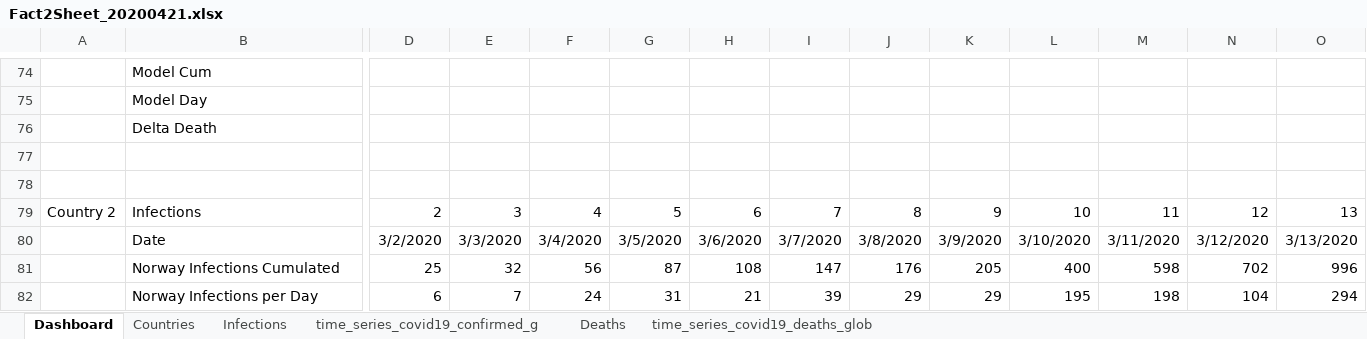
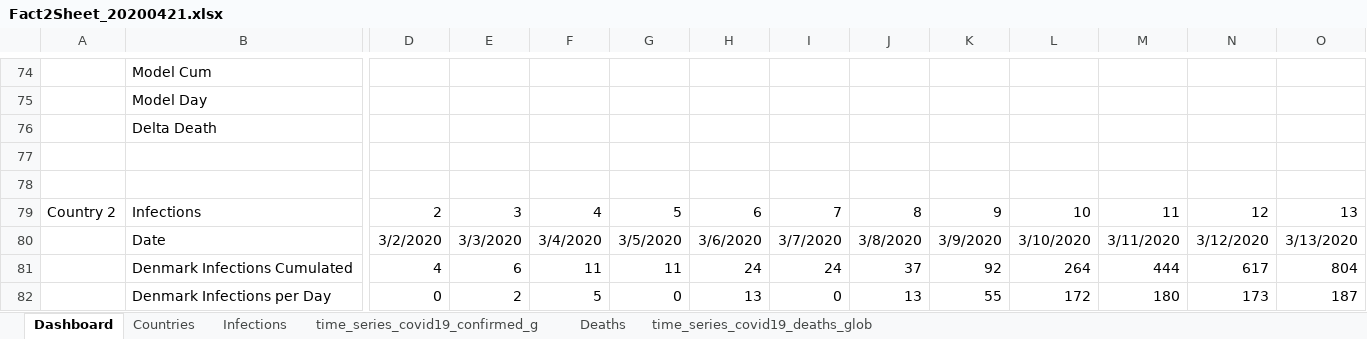
Before and after one commit to ignatius56/Corona-Factsheet, an Excel workbook: Factsheets/Fact2Sheet_20200421.xlsx, sheet Dashboard, drawn as a sheet; only a part is shown, gaps mark what is left out; values as stored, in another font and other column widths than the file's, no borders; charts and pictures and conditional formats not drawn; the diff covers the shown part only; the diff names each change by its address in the sheet, - before the commit and + after, or states it on an @@ line.

```diff
--- a/Factsheets/Fact2Sheet_20200421.xlsx (sheet Dashboard)
+++ b/Factsheets/Fact2Sheet_20200421.xlsx (sheet Dashboard)
-B81: Norway Infections Cumulated
+B81: Denmark Infections Cumulated
-D81: 25
+D81: 4
-E81: 32
+E81: 6
-F81: 56
+F81: 11
-G81: 87
+G81: 11
-H81: 108
+H81: 24
-I81: 147
+I81: 24
-J81: 176
+J81: 37
-K81: 205
+K81: 92
-L81: 400
+L81: 264
-M81: 598
+M81: 444
-N81: 702
+N81: 617
-O81: 996
+O81: 804
-B82: Norway Infections per Day
+B82: Denmark Infections per Day
-D82: 6
+D82: 0
-E82: 7
+E82: 2
-F82: 24
+F82: 5
-G82: 31
+G82: 0
-H82: 21
+H82: 13
-I82: 39
+I82: 0
-J82: 29
+J82: 13
-K82: 29
+K82: 55
-L82: 195
+L82: 172
-M82: 198
+M82: 180
-N82: 104
+N82: 173
-O82: 294
+O82: 187
```
Also changed, not shown: 530 edited cells elsewhere in this sheet, formulas that keep their value, charts or pictures, Factsheets/Fact2Sheet_20200420.xlsx.
